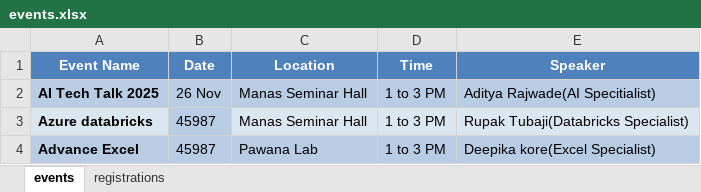
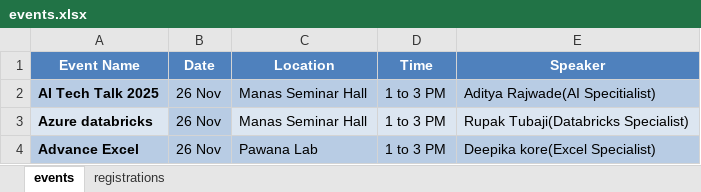
Before and after one commit to Omkar1995sg/pktmv, an Excel workbook: events.xlsx, sheet events, drawn as a sheet; values as stored, in another font and other column widths than the file's, no borders; charts and pictures not drawn; the diff names each change by its address in the sheet, - before the commit and + after, or states it on an @@ line.

Commit message:
Add files via upload

```diff
--- a/events.xlsx (sheet events)
+++ b/events.xlsx (sheet events)
-B3:B4 (Date): 45987
+B3:B4 (Date): 26 Nov
```
